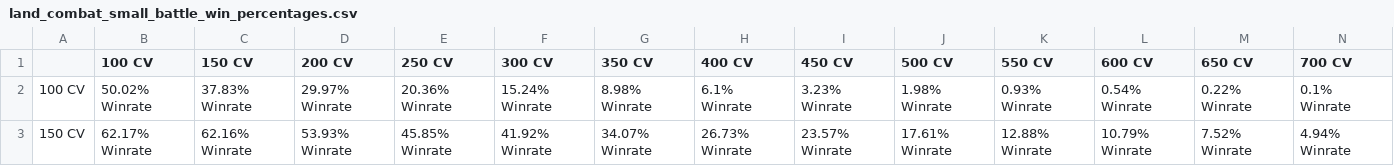
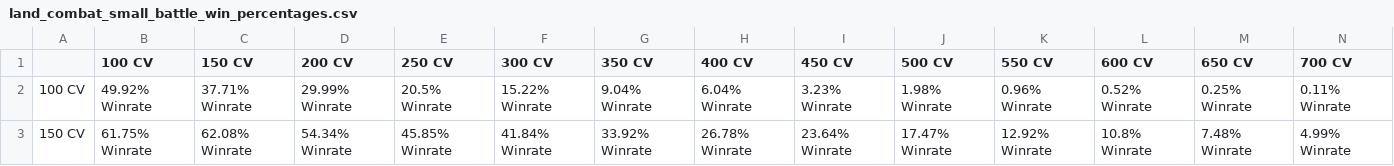
Before and after one commit to FireAndBloodModerators/FireAndBloodTesting, a CSV file: LandCombat/SmallBattles/land_combat_small_battle_win_percentages.csv, drawn as a sheet; only a part is shown; the diff covers the shown part only.

```diff
--- a/LandCombat/SmallBattles/land_combat_small_battle_win_percentages.csv
+++ b/LandCombat/SmallBattles/land_combat_small_battle_win_percentages.csv
@@ -1,3 +1,3 @@
 ,100 CV,150 CV,200 CV,250 CV,300 CV,350 CV,400 CV,450 CV,500 CV,550 CV,600 CV,650 CV,700 CV
-100 CV,50.02% Winrate,37.83% Winrate,29.97% Winrate,20.36% Winrate,15.24% Winrate,8.98% Winrate,6.1% Winrate,3.23% Winrate,1.98% Winrate,0.93% Winrate,0.54% Winrate,0.22% Winrate,0.1% Winrate
-150 CV,62.17% Winrate,62.16% Winrate,53.93% Winrate,45.85% Winrate,41.92% Winrate,34.07% Winrate,26.73% Winrate,23.57% Winrate,17.61% Winrate,12.88% Winrate,10.79% Winrate,7.52% Winrate,4.94% Winrate
+100 CV,49.92% Winrate,37.71% Winrate,29.99% Winrate,20.5% Winrate,15.22% Winrate,9.04% Winrate,6.04% Winrate,3.23% Winrate,1.98% Winrate,0.96% Winrate,0.52% Winrate,0.25% Winrate,0.11% Winrate
+150 CV,61.75% Winrate,62.08% Winrate,54.34% Winrate,45.85% Winrate,41.84% Winrate,33.92% Winrate,26.78% Winrate,23.64% Winrate,17.47% Winrate,12.92% Winrate,10.8% Winrate,7.48% Winrate,4.99% Winrate
```
Also changed, not shown: 136 edited cells elsewhere in this file, LandCombat/SmallBattles/land_combat_small_battle_casualties.csv, 3 other files.
